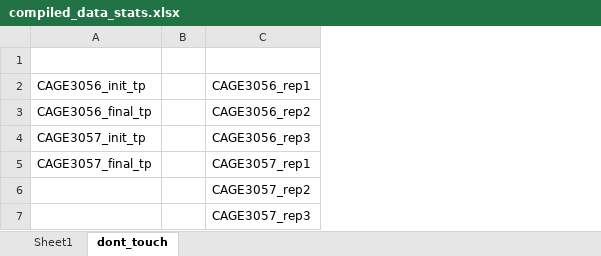
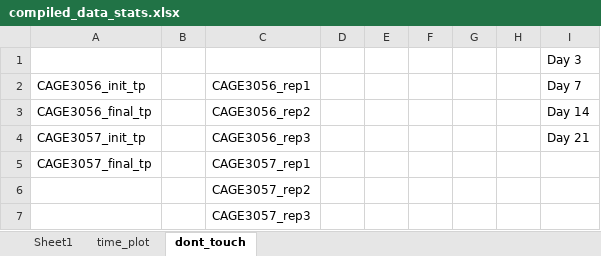
Before and after one commit to petehall6/CAGE_scripts, an Excel workbook: big_fit/compiled_data_stats.xlsx, sheet dont_touch, drawn as a sheet; values as stored, in another font and other column widths than the file's, no borders; the diff names each change by its address in the sheet, - before the commit and + after, or states it on an @@ line.

```diff
--- a/big_fit/compiled_data_stats.xlsx (sheet dont_touch)
+++ b/big_fit/compiled_data_stats.xlsx (sheet dont_touch)
+sheet tab: time_plot
+column D, empty
+column E, empty
+column F, empty
+column G, empty
+column H, empty
+column I, rows 1-4: Day 3 | Day 7 | Day 14 | Day 21
```
Also changed, not shown: sheet Sheet1, big_fit/template.xlsx, 31 other files.
